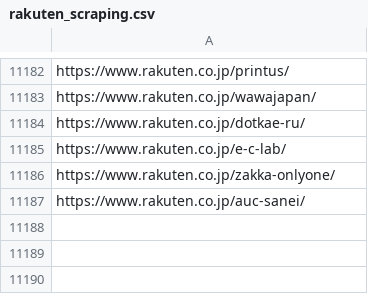
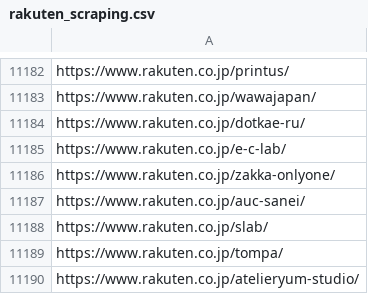
Before and after one commit to toaruman/PROLE, a CSV file: rakuten_scraping.csv, drawn as a sheet; only a part is shown, gaps mark what is left out; the diff names each change by its address in the sheet, - before the commit and + after, or states it on an @@ line.

```diff
--- a/rakuten_scraping.csv
+++ b/rakuten_scraping.csv
+row 11188: https://www.rakuten.co.jp/slab/
+row 11189: https://www.rakuten.co.jp/tompa/
+row 11190: https://www.rakuten.co.jp/atelieryum-studio/
```
Also changed, not shown: 1 other file.
